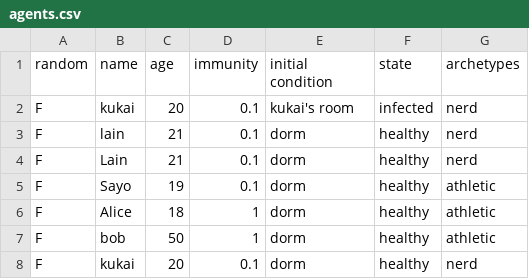
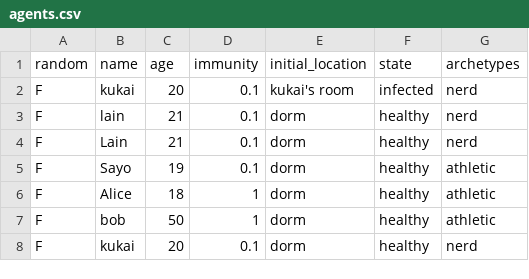
Before and after one commit to kukaiN/modeling_in_python, a CSV file: corona_model/configuration/agents.csv, drawn as a sheet; only a part is shown.

```diff
--- a/corona_model/configuration/agents.csv
+++ b/corona_model/configuration/agents.csv
@@ -1,2 +1,2 @@
-random, name,age,  immunity,initial condition,state, archetypes
+random, name,age,  immunity,initial_location,state, archetypes
 F, kukai,20, 0.1,kukai's room, infected, nerd
```
Also changed, not shown: corona_model/configuration/rooms.csv, 11 other files.
